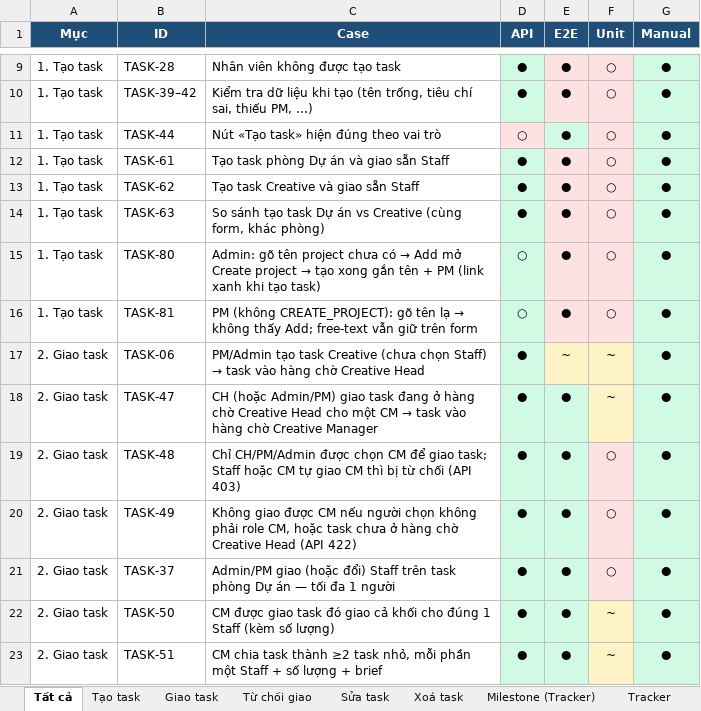
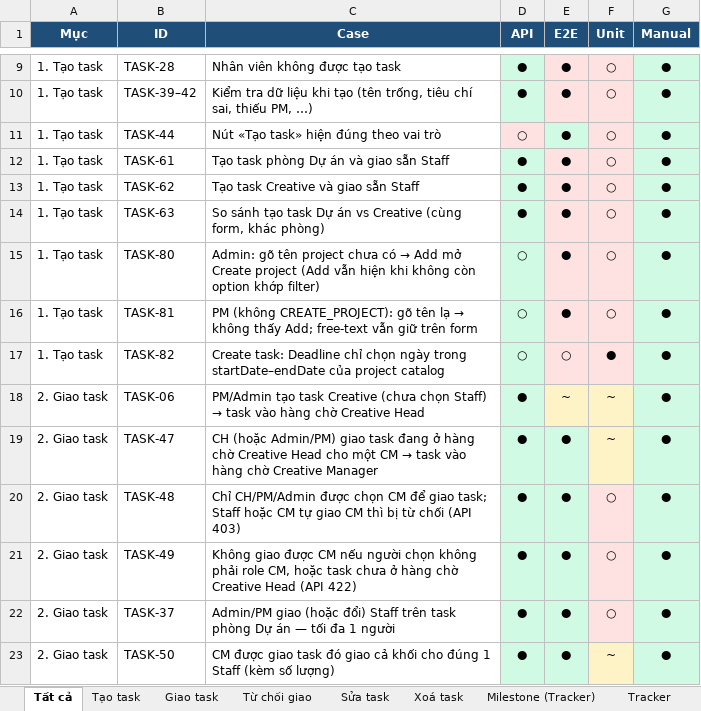
Before and after one commit to KieIO/ps-webapp, an Excel workbook: docs/task-flow-test-cases.xlsx, sheet Tất cả, drawn as a sheet; only a part is shown, gaps mark what is left out; the shorter side is filled out with more unchanged rows; values as stored, in another font and other column widths than the file's, no borders; the diff names each change by its address in the sheet, - before the commit and + after, or states it on an @@ line.

```diff
--- a/docs/task-flow-test-cases.xlsx (sheet Tất cả)
+++ b/docs/task-flow-test-cases.xlsx (sheet Tất cả)
@@ C15 (Case): …Create project → tạo xong gắn tên + PM (link xanh khi tạo task) → …Create project (Add vẫn hiện khi không còn option khớp filter) @@
+row 17: 1. Tạo task | TASK-82 | Create task: Deadline chỉ chọn ngày trong startDate–endDate của project catalog | ○ | ○ | ● | ●
```
Also changed, not shown: sheet Tạo task, 9 other files.
